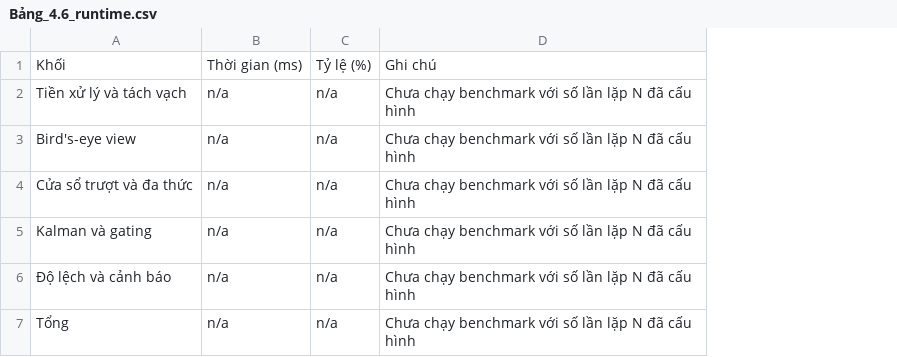
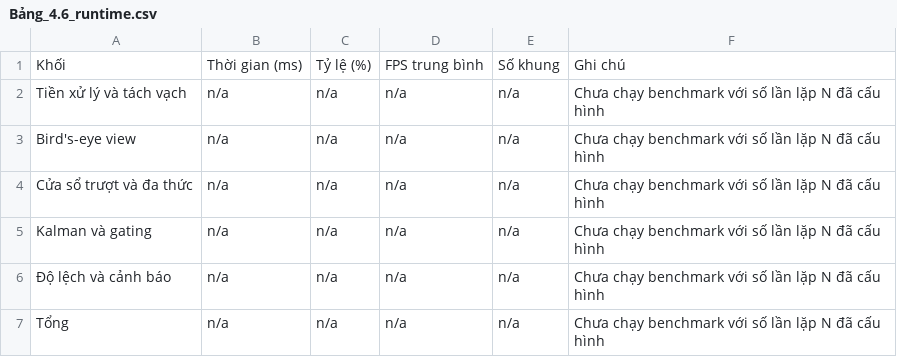
Before and after one commit to duc-or-duck/line-detected, a CSV file: results/Bảng_4.6_runtime.csv, drawn as a sheet; the diff names each change by its address in the sheet, - before the commit and + after, or states it on an @@ line.

```diff
--- a/results/Bảng_4.6_runtime.csv
+++ b/results/Bảng_4.6_runtime.csv
+column D, rows 1-7: FPS trung bình | n/a | n/a | n/a | n/a | n/a | n/a
+column E, rows 1-7: Số khung | n/a | n/a | n/a | n/a | n/a | n/a
```
Also changed, not shown: results/Bảng_4.3_ablation_tusimple.csv, 32 other files.
